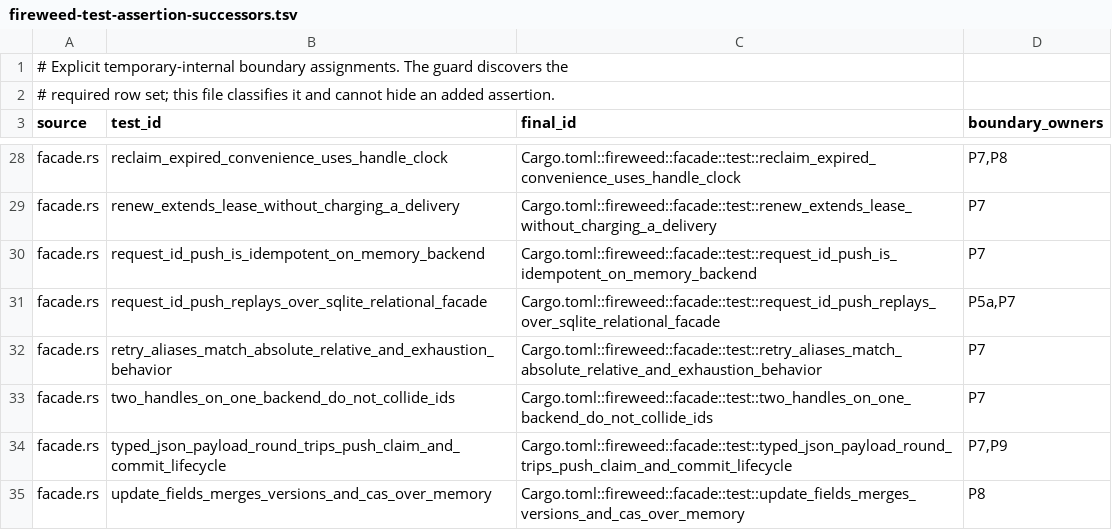
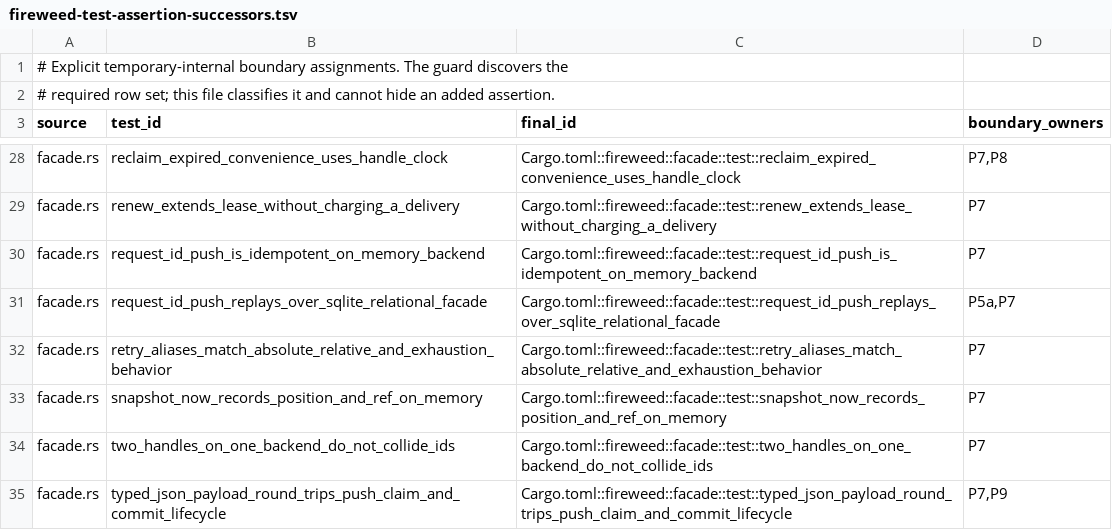
Before and after one commit to 7thsense/fireweed, a TSV file: scripts/ci/fireweed-test-assertion-successors.tsv, drawn as a sheet; only a part is shown, gaps mark what is left out; the shorter side is filled out with more unchanged rows; the diff names each change by its address in the sheet, - before the commit and + after, or states it on an @@ line.

Commit message:
chore(ci): inventory closure after SnapshotStore placement binding
Classify the new facade snapshot_now white-box assertion under P7 and
regenerate the remediation inventory with --with-cargo so placement is
listed, rustdoc observed_ran=1, and residual debt stays discovery_negative.

```diff
--- a/scripts/ci/fireweed-test-assertion-successors.tsv
+++ b/scripts/ci/fireweed-test-assertion-successors.tsv
+row 33: facade.rs | snapshot_now_records_position_and_ref_on_memory | Cargo.toml::fireweed::facade::test::snapshot_now_records_position_and_ref_on_memory | P7
```
Also changed, not shown: 1 other file.
